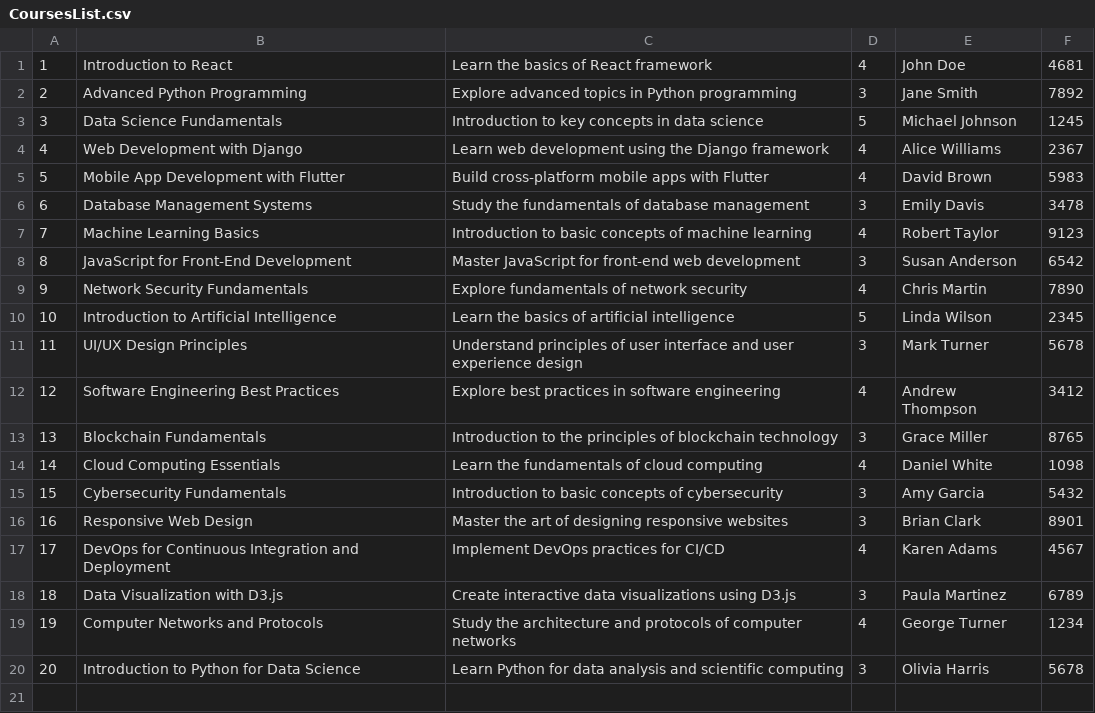
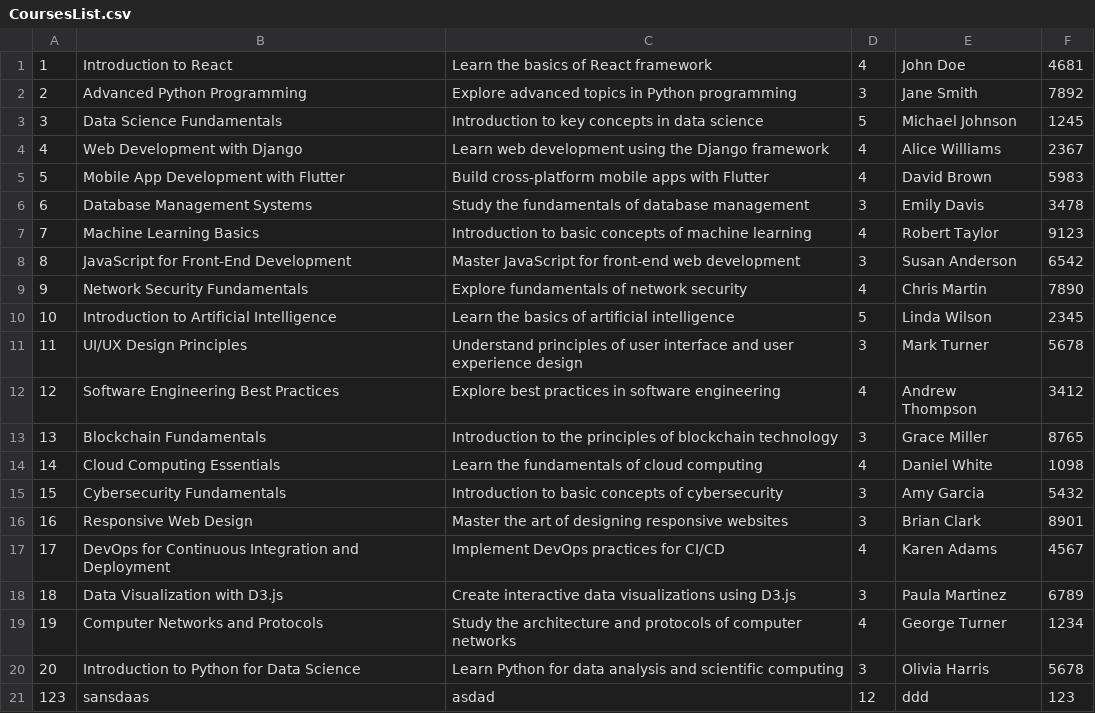
Before and after one commit to iamakshaydatir18/Course-Registration-System, a CSV file: src/main/java/edu/neu/csye6200/Data/CoursesList.csv, drawn as a sheet; the diff names each change by its address in the sheet, - before the commit and + after, or states it on an @@ line.

```diff
--- a/src/main/java/edu/neu/csye6200/Data/CoursesList.csv
+++ b/src/main/java/edu/neu/csye6200/Data/CoursesList.csv
+row 21: 123 | sansdaas | asdad | 12 | ddd | 123
```
Also changed, not shown: 23 other files.
